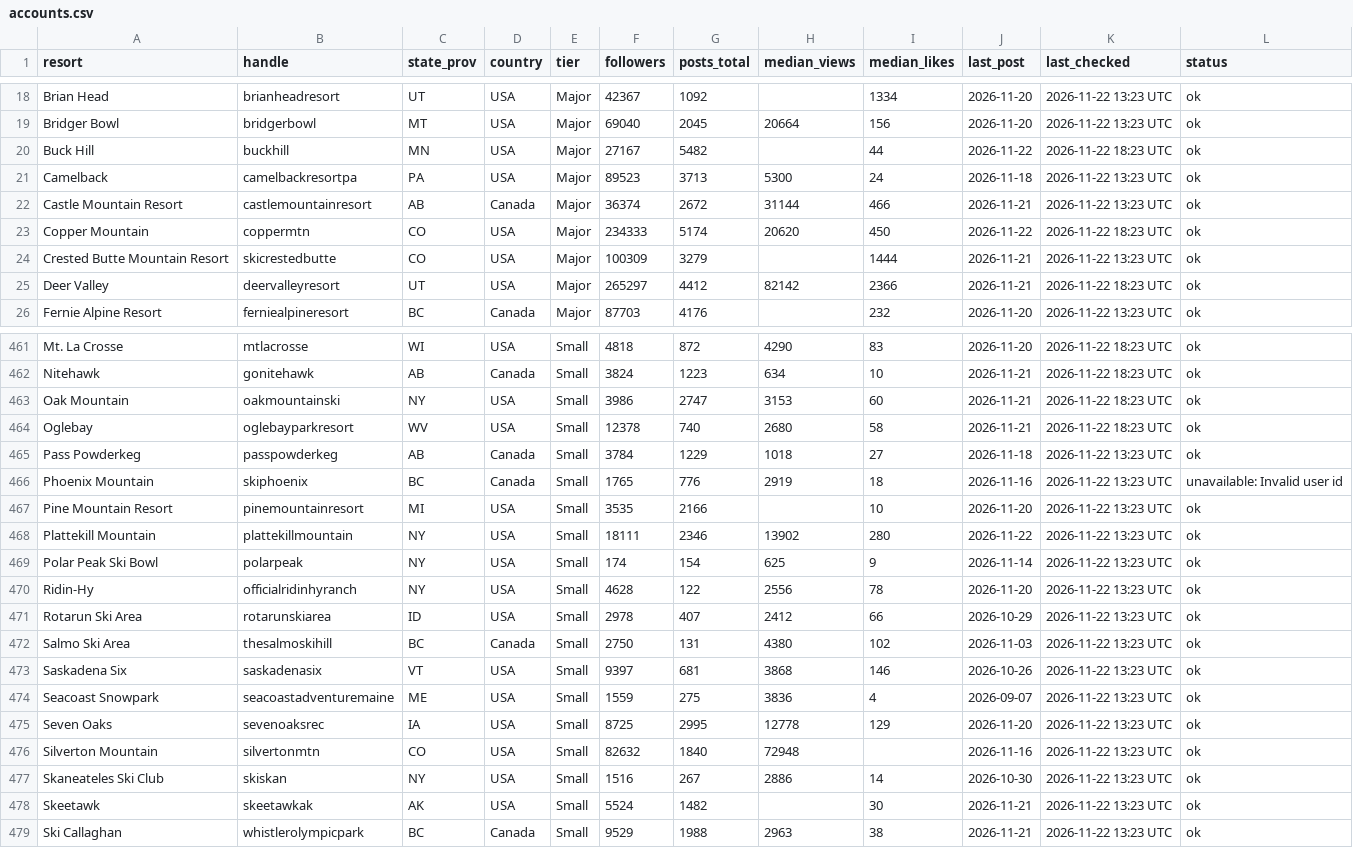
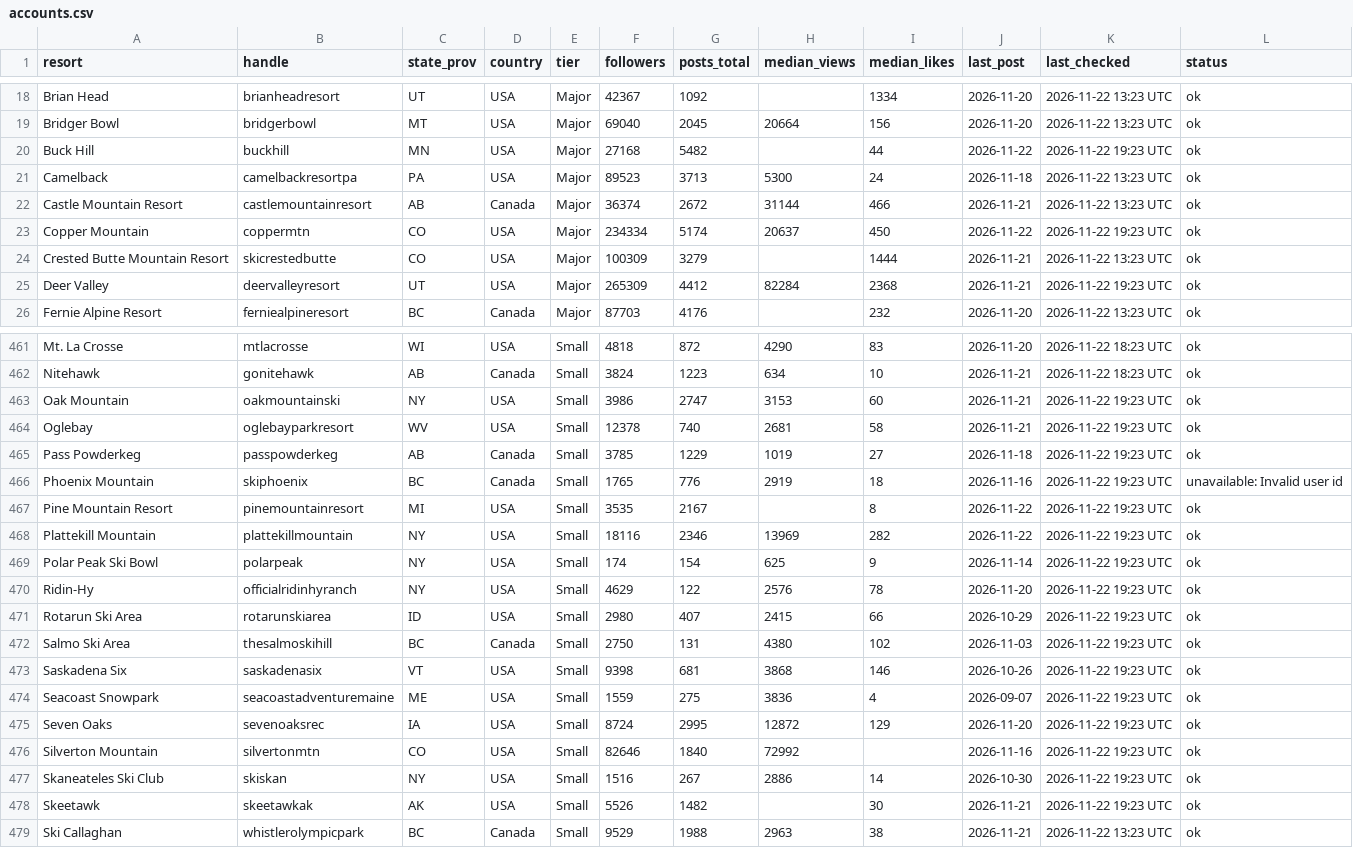
Before and after one commit to deanisaac06/Resort-Account-Tracking, a CSV file: data/accounts.csv, drawn as a sheet; only a part is shown, gaps mark what is left out; the diff covers the shown part only.

```diff
--- a/data/accounts.csv
+++ b/data/accounts.csv
@@ -19,8 +19,8 @@ Brian Head,brianheadresort,UT,USA,Major,42367,1092,,1334,2026-11-20,2026-11-22 1
 Bridger Bowl,bridgerbowl,MT,USA,Major,69040,2045,20664,156,2026-11-20,2026-11-22 13:23 UTC,ok
-Buck Hill,buckhill,MN,USA,Major,27167,5482,,44,2026-11-22,2026-11-22 18:23 UTC,ok
+Buck Hill,buckhill,MN,USA,Major,27168,5482,,44,2026-11-22,2026-11-22 19:23 UTC,ok
 Camelback,camelbackresortpa,PA,USA,Major,89523,3713,5300,24,2026-11-18,2026-11-22 13:23 UTC,ok
 Castle Mountain Resort,castlemountainresort,AB,Canada,Major,36374,2672,31144,466,2026-11-21,2026-11-22 13:23 UTC,ok
-Copper Mountain,coppermtn,CO,USA,Major,234333,5174,20620,450,2026-11-22,2026-11-22 18:23 UTC,ok
+Copper Mountain,coppermtn,CO,USA,Major,234334,5174,20637,450,2026-11-22,2026-11-22 19:23 UTC,ok
 Crested Butte Mountain Resort,skicrestedbutte,CO,USA,Major,100309,3279,,1444,2026-11-21,2026-11-22 13:23 UTC,ok
-Deer Valley,deervalleyresort,UT,USA,Major,265297,4412,82142,2366,2026-11-21,2026-11-22 18:23 UTC,ok
+Deer Valley,deervalleyresort,UT,USA,Major,265309,4412,82284,2368,2026-11-21,2026-11-22 19:23 UTC,ok
 Fernie Alpine Resort,ferniealpineresort,BC,Canada,Major,87703,4176,,232,2026-11-20,2026-11-22 13:23 UTC,ok
@@ -462,18 +462,18 @@ Mt. La Crosse,mtlacrosse,WI,USA,Small,4818,872,4290,83,2026-11-20,2026-11-22 18:
 Nitehawk,gonitehawk,AB,Canada,Small,3824,1223,634,10,2026-11-21,2026-11-22 18:23 UTC,ok
-Oak Mountain,oakmountainski,NY,USA,Small,3986,2747,3153,60,2026-11-21,2026-11-22 18:23 UTC,ok
-Oglebay,oglebayparkresort,WV,USA,Small,12378,740,2680,58,2026-11-21,2026-11-22 18:23 UTC,ok
-Pass Powderkeg,passpowderkeg,AB,Canada,Small,3784,1229,1018,27,2026-11-18,2026-11-22 13:23 UTC,ok
-Phoenix Mountain,skiphoenix,BC,Canada,Small,1765,776,2919,18,2026-11-16,2026-11-22 13:23 UTC,unavailable: Invalid user id
-Pine Mountain Resort,pinemountainresort,MI,USA,Small,3535,2166,,10,2026-11-20,2026-11-22 13:23 UTC,ok
-Plattekill Mountain,plattekillmountain,NY,USA,Small,18111,2346,13902,280,2026-11-22,2026-11-22 13:23 UTC,ok
-Polar Peak Ski Bowl,polarpeak,NY,USA,Small,174,154,625,9,2026-11-14,2026-11-22 13:23 UTC,ok
-Ridin-Hy,officialridinhyranch,NY,USA,Small,4628,122,2556,78,2026-11-20,2026-11-22 13:23 UTC,ok
-Rotarun Ski Area,rotarunskiarea,ID,USA,Small,2978,407,2412,66,2026-10-29,2026-11-22 13:23 UTC,ok
-Salmo Ski Area,thesalmoskihill,BC,Canada,Small,2750,131,4380,102,2026-11-03,2026-11-22 13:23 UTC,ok
-Saskadena Six,saskadenasix,VT,USA,Small,9397,681,3868,146,2026-10-26,2026-11-22 13:23 UTC,ok
-Seacoast Snowpark,seacoastadventuremaine,ME,USA,Small,1559,275,3836,4,2026-09-07,2026-11-22 13:23 UTC,ok
-Seven Oaks,sevenoaksrec,IA,USA,Small,8725,2995,12778,129,2026-11-20,2026-11-22 13:23 UTC,ok
-Silverton Mountain,silvertonmtn,CO,USA,Small,82632,1840,72948,,2026-11-16,2026-11-22 13:23 UTC,ok
-Skaneateles Ski Club,skiskan,NY,USA,Small,1516,267,2886,14,2026-10-30,2026-11-22 13:23 UTC,ok
-Skeetawk,skeetawkak,AK,USA,Small,5524,1482,,30,2026-11-21,2026-11-22 13:23 UTC,ok
+Oak Mountain,oakmountainski,NY,USA,Small,3986,2747,3153,60,2026-11-21,2026-11-22 19:23 UTC,ok
+Oglebay,oglebayparkresort,WV,USA,Small,12378,740,2681,58,2026-11-21,2026-11-22 19:23 UTC,ok
+Pass Powderkeg,passpowderkeg,AB,Canada,Small,3785,1229,1019,27,2026-11-18,2026-11-22 19:23 UTC,ok
+Phoenix Mountain,skiphoenix,BC,Canada,Small,1765,776,2919,18,2026-11-16,2026-11-22 19:23 UTC,unavailable: Invalid user id
+Pine Mountain Resort,pinemountainresort,MI,USA,Small,3535,2167,,8,2026-11-22,2026-11-22 19:23 UTC,ok
+Plattekill Mountain,plattekillmountain,NY,USA,Small,18116,2346,13969,282,2026-11-22,2026-11-22 19:23 UTC,ok
+Polar Peak Ski Bowl,polarpeak,NY,USA,Small,174,154,625,9,2026-11-14,2026-11-22 19:23 UTC,ok
+Ridin-Hy,officialridinhyranch,NY,USA,Small,4629,122,2576,78,2026-11-20,2026-11-22 19:23 UTC,ok
+Rotarun Ski Area,rotarunskiarea,ID,USA,Small,2980,407,2415,66,2026-10-29,2026-11-22 19:23 UTC,ok
+Salmo Ski Area,thesalmoskihill,BC,Canada,Small,2750,131,4380,102,2026-11-03,2026-11-22 19:23 UTC,ok
+Saskadena Six,saskadenasix,VT,USA,Small,9398,681,3868,146,2026-10-26,2026-11-22 19:23 UTC,ok
+Seacoast Snowpark,seacoastadventuremaine,ME,USA,Small,1559,275,3836,4,2026-09-07,2026-11-22 19:23 UTC,ok
+Seven Oaks,sevenoaksrec,IA,USA,Small,8724,2995,12872,129,2026-11-20,2026-11-22 19:23 UTC,ok
+Silverton Mountain,silvertonmtn,CO,USA,Small,82646,1840,72992,,2026-11-16,2026-11-22 19:23 UTC,ok
+Skaneateles Ski Club,skiskan,NY,USA,Small,1516,267,2886,14,2026-10-30,2026-11-22 19:23 UTC,ok
+Skeetawk,skeetawkak,AK,USA,Small,5526,1482,,30,2026-11-21,2026-11-22 19:23 UTC,ok
 Ski Callaghan,whistlerolympicpark,BC,Canada,Small,9529,1988,2963,38,2026-11-21,2026-11-22 13:23 UTC,ok
```
Also changed, not shown: 47 edited cells elsewhere in this file, 1 other file.
